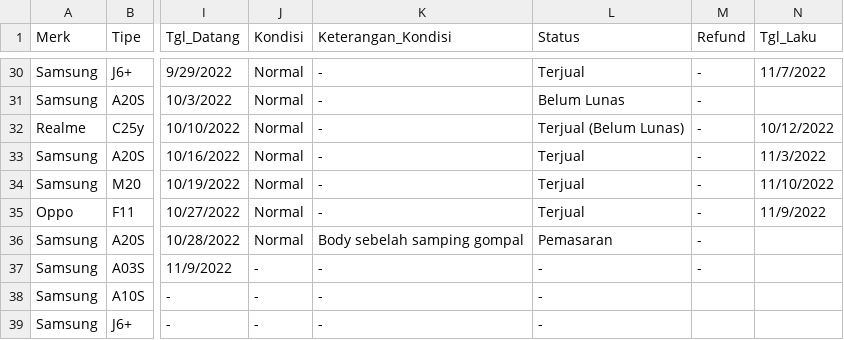
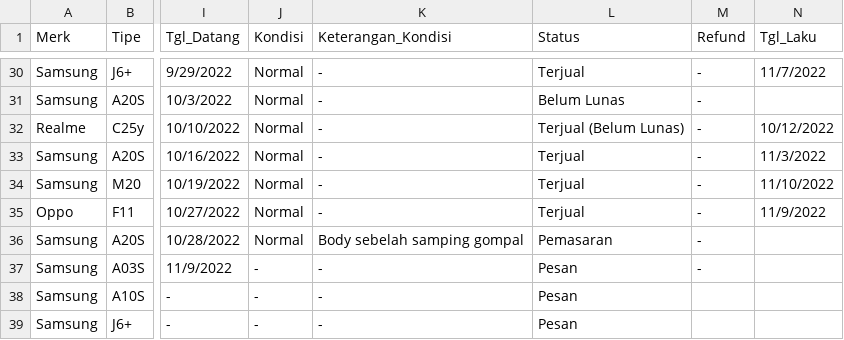
Before and after one commit to MFikriS/Data-Penjualan, a CSV file: LaporanPenjualanHP-1.csv, drawn as a sheet; only a part is shown, gaps mark what is left out; the diff names each change by its address in the sheet, - before the commit and + after, or states it on an @@ line.

Commit message:
Update LaporanPenjualanHP-1.csv

```diff
--- a/LaporanPenjualanHP-1.csv
+++ b/LaporanPenjualanHP-1.csv
-L37:L39 (Status): -
+L37:L39 (Status): Pesan
```
